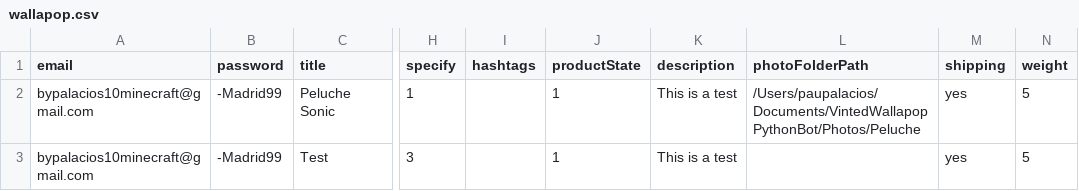
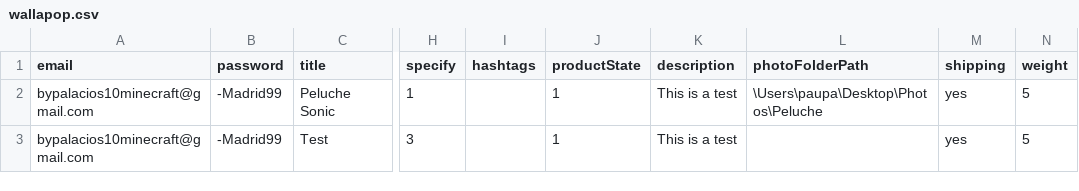
Before and after one commit to palausdev/VintedWallapopPythonBot, a CSV file: dist/Sites/wallapop.csv, drawn as a sheet; only a part is shown, gaps mark what is left out; the diff names each change by its address in the sheet, - before the commit and + after, or states it on an @@ line.

```diff
--- a/dist/Sites/wallapop.csv
+++ b/dist/Sites/wallapop.csv
-L2 (photoFolderPath): /Users/paupalacios/Documents/VintedWallapopPythonBot/Photos/Peluche
+L2 (photoFolderPath): \Users\paupa\Desktop\Photos\Peluche
```
Also changed, not shown: Sites/Wallapop.csv.
